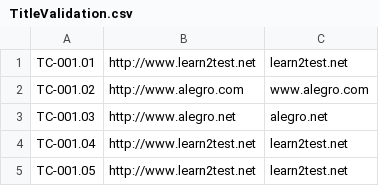
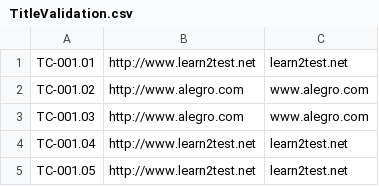
Before and after one commit to natestkn/Title_Validation_E2E, a CSV file: TitleValidation.csv, drawn as a sheet; only a part is shown.

```diff
--- a/TitleValidation.csv
+++ b/TitleValidation.csv
@@ -2,3 +2,3 @@ TC-001.01,http://www.learn2test.net,learn2test.net
 TC-001.02,http://www.alegro.com,www.alegro.com
-TC-001.03,http://www.alegro.net,alegro.net
+TC-001.03,http://www.alegro.com,www.alegro.com
 TC-001.04,http://www.learn2test.net,learn2test.net
```
Also changed, not shown: 1 other file.
